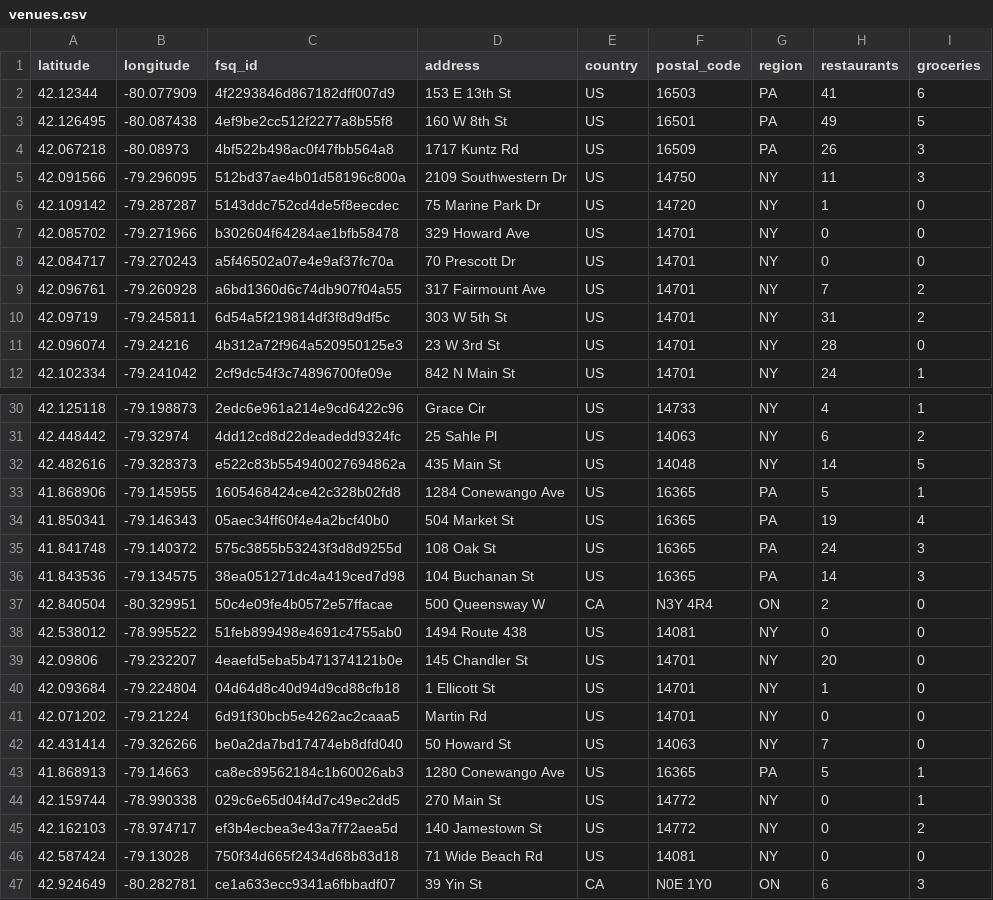
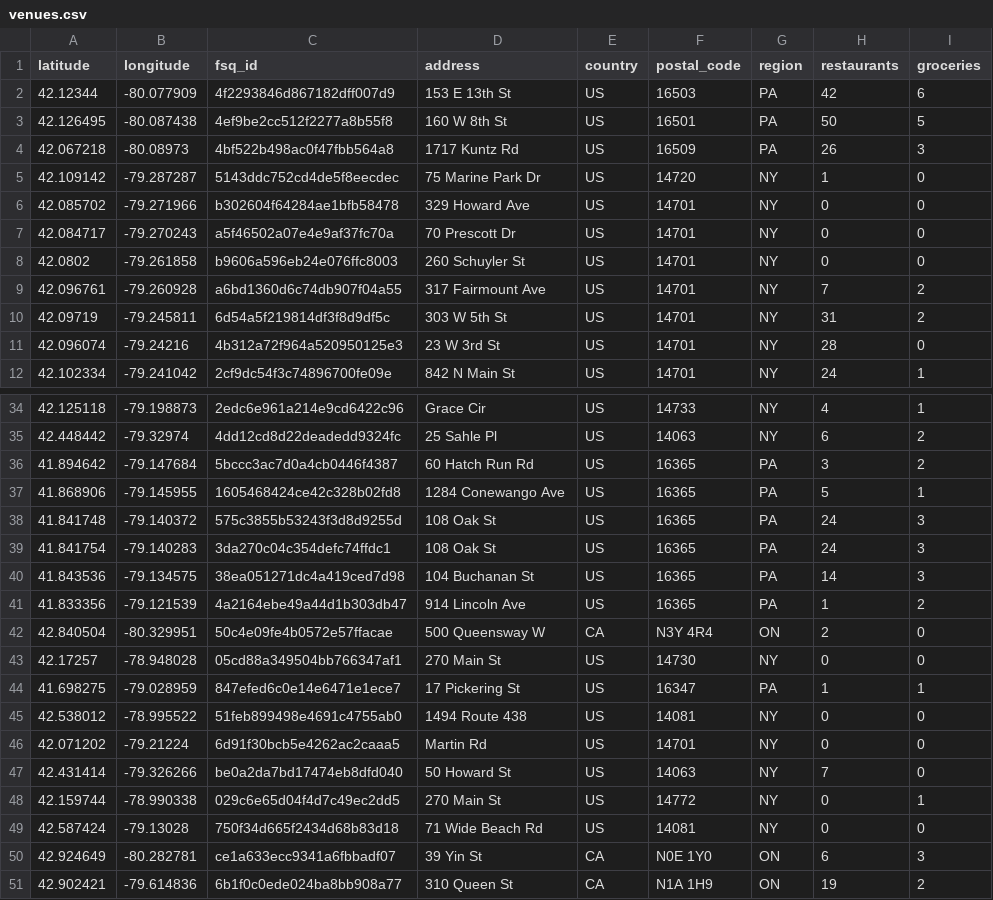
Before and after one commit to BlcMed/student-accommodation-clustering, a CSV file: data/processed/venues.csv, drawn as a sheet; only a part is shown, gaps mark what is left out; the shorter side is filled out with more unchanged rows; the diff covers the shown part only.

```diff
--- a/data/processed/venues.csv
+++ b/data/processed/venues.csv
@@ -1,6 +1,5 @@
 latitude,longitude,fsq_id,address,country,postal_code,region,restaurants,groceries
-42.12344,-80.077909,4f2293846d867182dff007d9,153 E 13th St,US,16503,PA,41,6
-42.126495,-80.087438,4ef9be2cc512f2277a8b55f8,160 W 8th St,US,16501,PA,49,5
+42.12344,-80.077909,4f2293846d867182dff007d9,153 E 13th St,US,16503,PA,42,6
+42.126495,-80.087438,4ef9be2cc512f2277a8b55f8,160 W 8th St,US,16501,PA,50,5
 42.067218,-80.08973,4bf522b498ac0f47fbb564a8,1717 Kuntz Rd,US,16509,PA,26,3
-42.091566,-79.296095,512bd37ae4b01d58196c800a,2109 Southwestern Dr,US,14750,NY,11,3
 42.109142,-79.287287,5143ddc752cd4de5f8eecdec,75 Marine Park Dr,US,14720,NY,1,0
@@ -8,2 +7,3 @@ latitude,longitude,fsq_id,address,country,postal_code,region,restaurants,groceri
 42.084717,-79.270243,a5f46502a07e4e9af37fc70a,70 Prescott Dr,US,14701,NY,0,0
+42.0802,-79.261858,b9606a596eb24e076ffc8003,260 Schuyler St,US,14701,NY,0,0
 42.096761,-79.260928,a6bd1360d6c74db907f04a55,317 Fairmount Ave,US,14701,NY,7,2
@@ -31,16 +35,15 @@ latitude,longitude,fsq_id,address,country,postal_code,region,restaurants,groceri
 42.448442,-79.32974,4dd12cd8d22deadedd9324fc,25 Sahle Pl,US,14063,NY,6,2
-42.482616,-79.328373,e522c83b554940027694862a,435 Main St,US,14048,NY,14,5
+41.894642,-79.147684,5bccc3ac7d0a4cb0446f4387,60 Hatch Run Rd,US,16365,PA,3,2
 41.868906,-79.145955,1605468424ce42c328b02fd8,1284 Conewango Ave,US,16365,PA,5,1
-41.850341,-79.146343,05aec34ff60f4e4a2bcf40b0,504 Market St,US,16365,PA,19,4
 41.841748,-79.140372,575c3855b53243f3d8d9255d,108 Oak St,US,16365,PA,24,3
+41.841754,-79.140283,3da270c04c354defc74ffdc1,108 Oak St,US,16365,PA,24,3
 41.843536,-79.134575,38ea051271dc4a419ced7d98,104 Buchanan St,US,16365,PA,14,3
+41.833356,-79.121539,4a2164ebe49a44d1b303db47,914 Lincoln Ave,US,16365,PA,1,2
 42.840504,-80.329951,50c4e09fe4b0572e57ffacae,500 Queensway W,CA,N3Y 4R4,ON,2,0
+42.17257,-78.948028,05cd88a349504bb766347af1,270 Main St,US,14730,NY,0,0
+41.698275,-79.028959,847efed6c0e14e6471e1ece7,17 Pickering St,US,16347,PA,1,1
 42.538012,-78.995522,51feb899498e4691c4755ab0,1494 Route 438,US,14081,NY,0,0
-42.09806,-79.232207,4eaefd5eba5b471374121b0e,145 Chandler St,US,14701,NY,20,0
-42.093684,-79.224804,04d64d8c40d94d9cd88cfb18,1 Ellicott St,US,14701,NY,1,0
 42.071202,-79.21224,6d91f30bcb5e4262ac2caaa5,Martin Rd,US,14701,NY,0,0
 42.431414,-79.326266,be0a2da7bd17474eb8dfd040,50 Howard St,US,14063,NY,7,0
-41.868913,-79.14663,ca8ec89562184c1b60026ab3,1280 Conewango Ave,US,16365,PA,5,1
 42.159744,-78.990338,029c6e65d04f4d7c49ec2dd5,270 Main St,US,14772,NY,0,1
-42.162103,-78.974717,ef3b4ecbea3e43a7f72aea5d,140 Jamestown St,US,14772,NY,0,2
 42.587424,-79.13028,750f34d665f2434d68b83d18,71 Wide Beach Rd,US,14081,NY,0,0
```
Also changed, not shown: 5 added rows and 1 removed row elsewhere in this file, data/processed/venues_with_clusters.csv, 14 other files.
